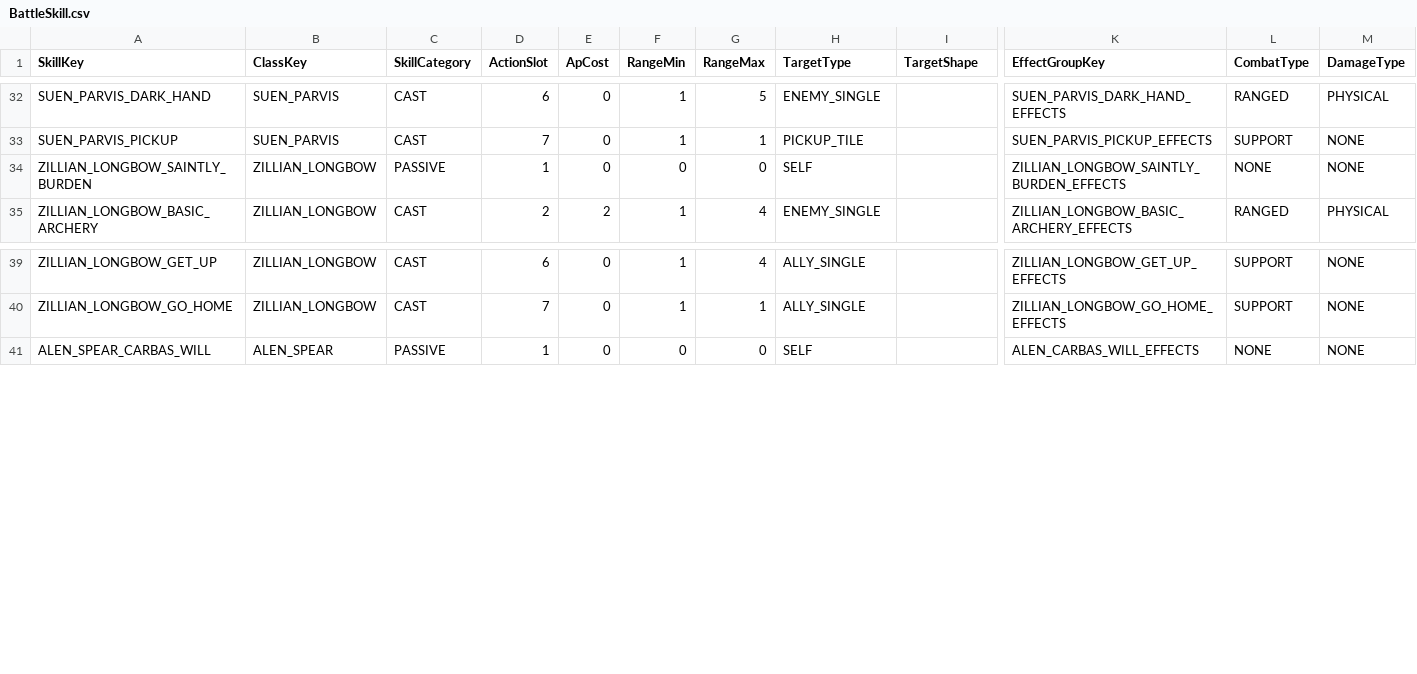
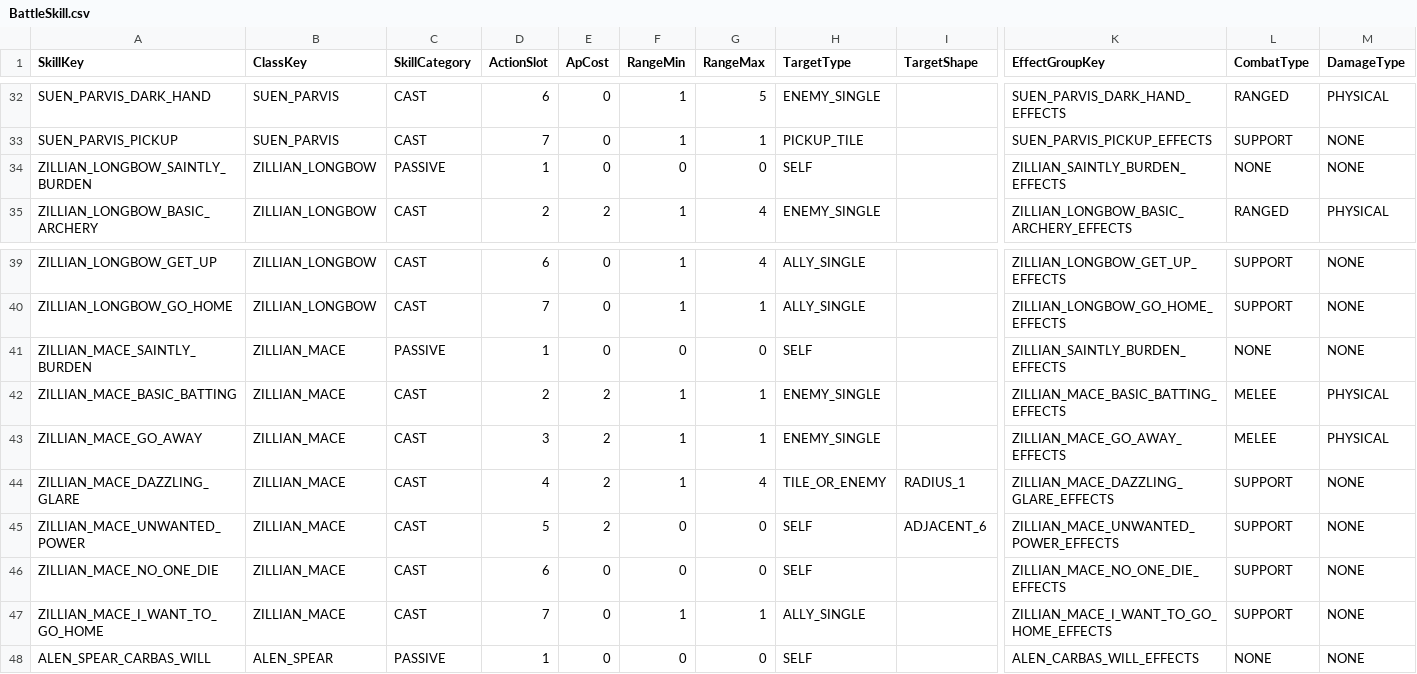
Before and after one commit to beggarking1002/ProjectOCH_Client, a CSV file: Assets/GameData/BattleSkill.csv, drawn as a sheet; only a part is shown, gaps mark what is left out; rows hold the shown columns only; the diff names each change by its address in the sheet, - before the commit and + after, or states it on an @@ line.

```diff
--- a/Assets/GameData/BattleSkill.csv
+++ b/Assets/GameData/BattleSkill.csv
-K34 (EffectGroupKey): ZILLIAN_LONGBOW_SAINTLY_BURDEN_EFFECTS
+K34 (EffectGroupKey): ZILLIAN_SAINTLY_BURDEN_EFFECTS
+row 41: ZILLIAN_MACE_SAINTLY_BURDEN | ZILLIAN_MACE | PASSIVE | 1 | 0 | 0 | 0 | SELF |  | ZILLIAN_SAINTLY_BURDEN_EFFECTS | NONE | NONE
+row 42: ZILLIAN_MACE_BASIC_BATTING | ZILLIAN_MACE | CAST | 2 | 2 | 1 | 1 | ENEMY_SINGLE |  | ZILLIAN_MACE_BASIC_BATTING_EFFECTS | MELEE | PHYSICAL
+row 43: ZILLIAN_MACE_GO_AWAY | ZILLIAN_MACE | CAST | 3 | 2 | 1 | 1 | ENEMY_SINGLE |  | ZILLIAN_MACE_GO_AWAY_EFFECTS | MELEE | PHYSICAL
+row 44: ZILLIAN_MACE_DAZZLING_GLARE | ZILLIAN_MACE | CAST | 4 | 2 | 1 | 4 | TILE_OR_ENEMY | RADIUS_1 | ZILLIAN_MACE_DAZZLING_GLARE_EFFECTS | SUPPORT | NONE
+row 45: ZILLIAN_MACE_UNWANTED_POWER | ZILLIAN_MACE | CAST | 5 | 2 | 0 | 0 | SELF | ADJACENT_6 | ZILLIAN_MACE_UNWANTED_POWER_EFFECTS | SUPPORT | NONE
+row 46: ZILLIAN_MACE_NO_ONE_DIE | ZILLIAN_MACE | CAST | 6 | 0 | 0 | 0 | SELF |  | ZILLIAN_MACE_NO_ONE_DIE_EFFECTS | SUPPORT | NONE
+row 47: ZILLIAN_MACE_I_WANT_TO_GO_HOME | ZILLIAN_MACE | CAST | 7 | 0 | 1 | 1 | ALLY_SINGLE |  | ZILLIAN_MACE_I_WANT_TO_GO_HOME_EFFECTS | SUPPORT | NONE
```
Also changed, not shown: Assets/GameData/BattleSkillView.csv, Assets/GameData/DisplayText.csv, 28 other files.
